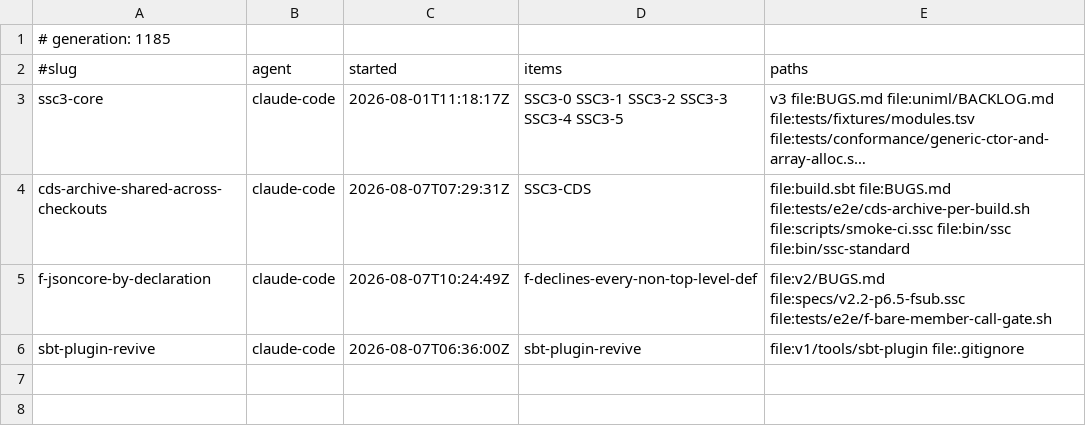
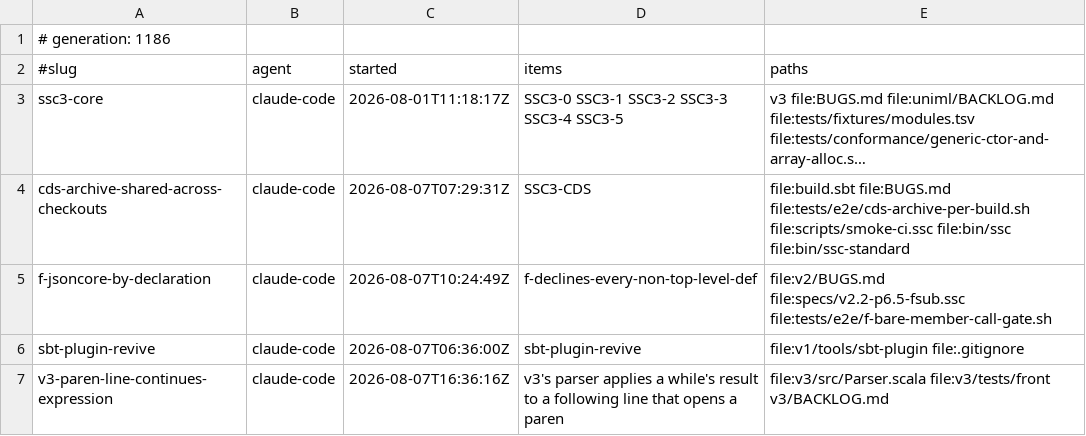
Before and after one commit to sergey-scherbina/scalascript, a TSV file: .work/active/LEDGER.tsv, drawn as a sheet; long unchanged cells end in ….

Commit message:
claim: v3-paren-line-continues-expression (v3's parser applies a while's result to a following line that opens a paren) [skip ci]

```diff
--- a/.work/active/LEDGER.tsv
+++ b/.work/active/LEDGER.tsv
@@ -1,2 +1,2 @@
-# generation: 1185
+# generation: 1186
 #slug	agent	started	items	paths
@@ -6 +6,2 @@ f-jsoncore-by-declaration	claude-code	2026-08-07T10:24:49Z	f-declines-every-non-
 sbt-plugin-revive	claude-code	2026-08-07T06:36:00Z	sbt-plugin-revive	file:v1/tools/sbt-plugin file:.gitignore
+v3-paren-line-continues-expression	claude-code	2026-08-07T16:36:16Z	v3's parser applies a while's result to a following line that opens a paren	file:v3/src/Parser.scala file:v3/tests/front v3/BACKLOG.md
```
Also changed, not shown: 1 other file.
